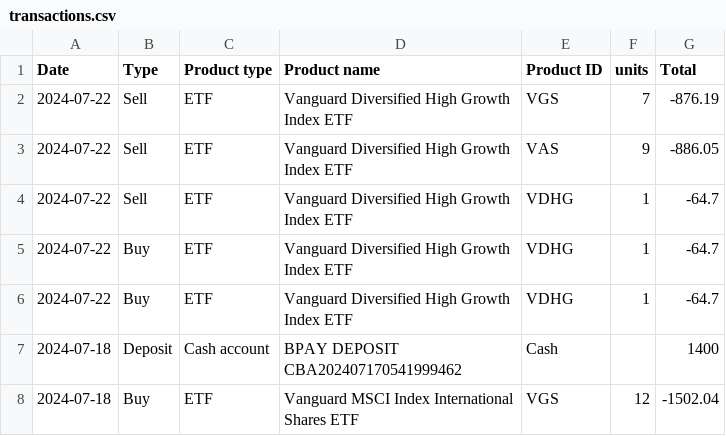
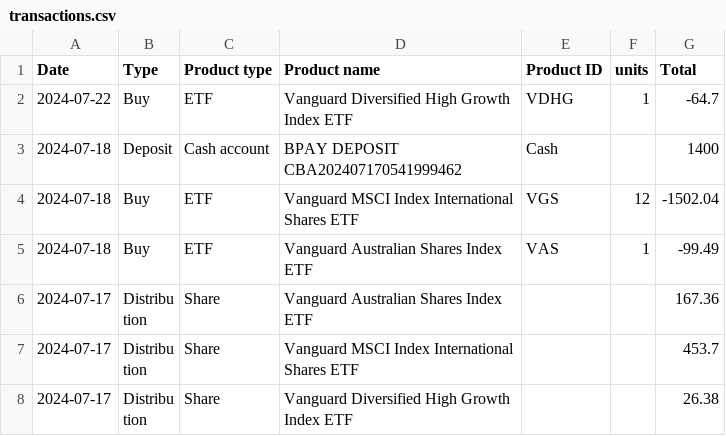
Before and after one commit to MartiboDev/py-finance, a CSV file: transactions.csv, drawn as a sheet; only a part is shown; the shorter side is filled out with more unchanged rows; the diff names each change by its address in the sheet, - before the commit and + after, or states it on an @@ line.

```diff
--- a/transactions.csv
+++ b/transactions.csv
-row 2: 2024-07-22 | Sell | ETF | Vanguard Diversified High Growth Index ETF | VGS | 7 | -876.19
-row 3: 2024-07-22 | Sell | ETF | Vanguard Diversified High Growth Index ETF | VAS | 9 | -886.05
-row 4: 2024-07-22 | Sell | ETF | Vanguard Diversified High Growth Index ETF | VDHG | 1 | -64.7
-row 5: 2024-07-22 | Buy | ETF | Vanguard Diversified High Growth Index ETF | VDHG | 1 | -64.7
```
Also changed, not shown: 2 other files.
